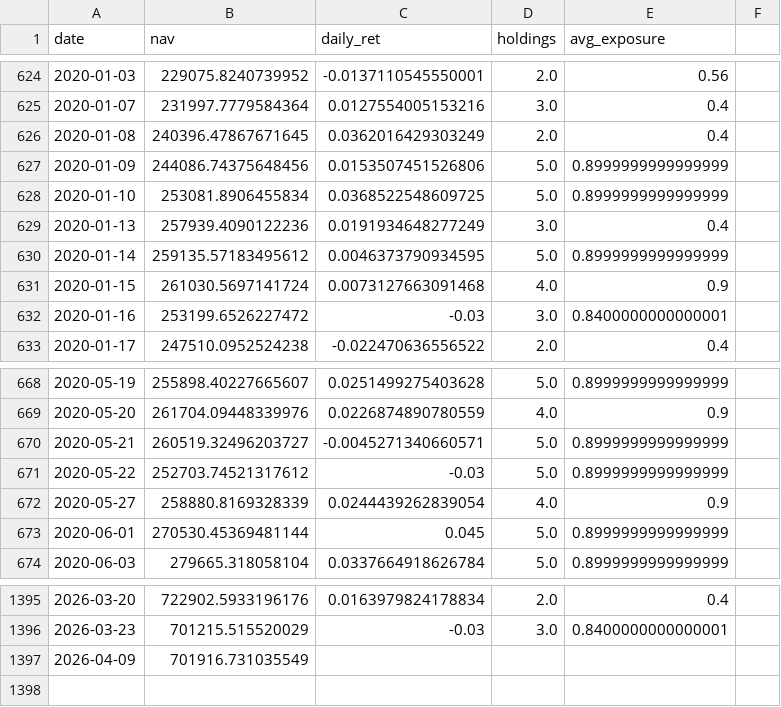
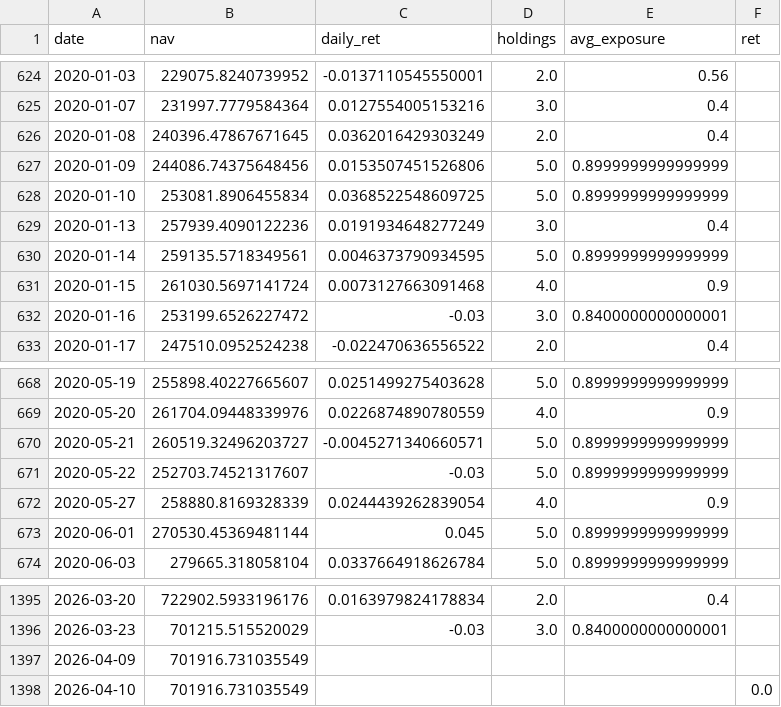
Before and after one commit to bichcs5566-alt/V204-app, a CSV file: v202_nav.csv, drawn as a sheet; only a part is shown, gaps mark what is left out; the diff names each change by its address in the sheet, - before the commit and + after, or states it on an @@ line.

```diff
--- a/v202_nav.csv
+++ b/v202_nav.csv
-F1: (empty)
+F1: ret
-B630 (nav): 259135.57183495612
+B630 (nav): 259135.5718349561
-B671 (nav): 252703.74521317612
+B671 (nav): 252703.74521317607
+row 1398: 2026-04-10 | 701916.731035549 |  |  |  | 0.0
```
